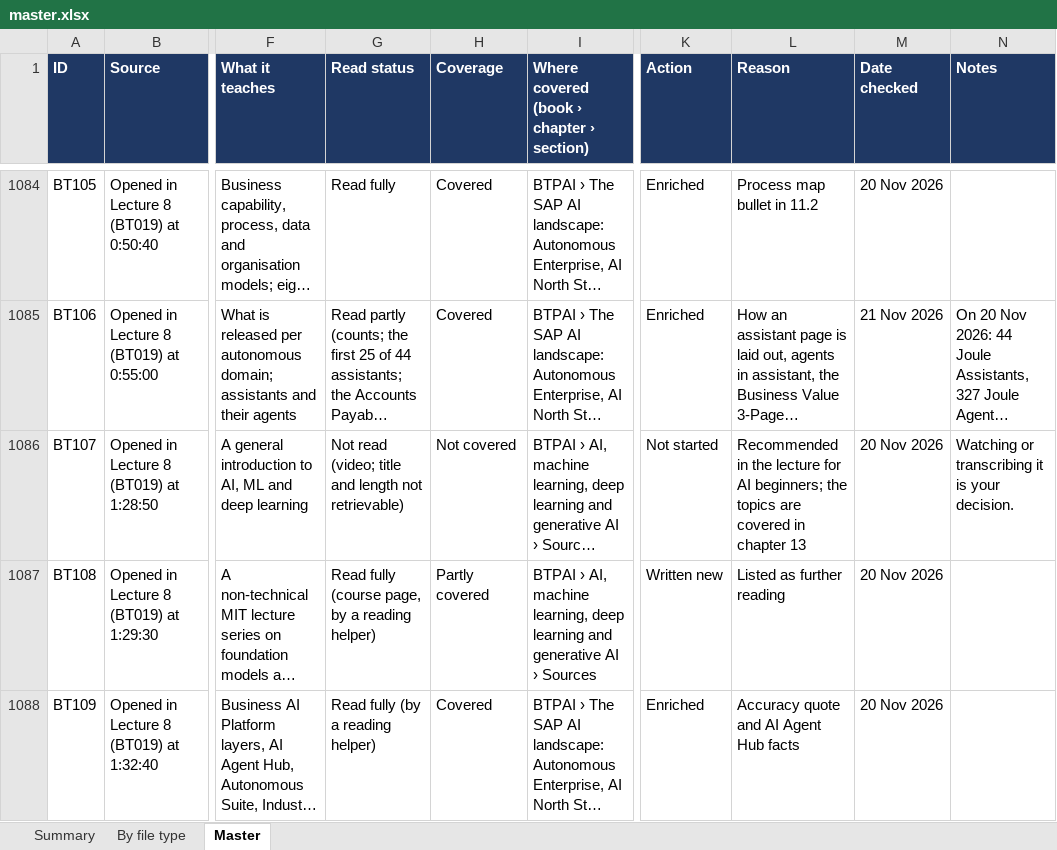
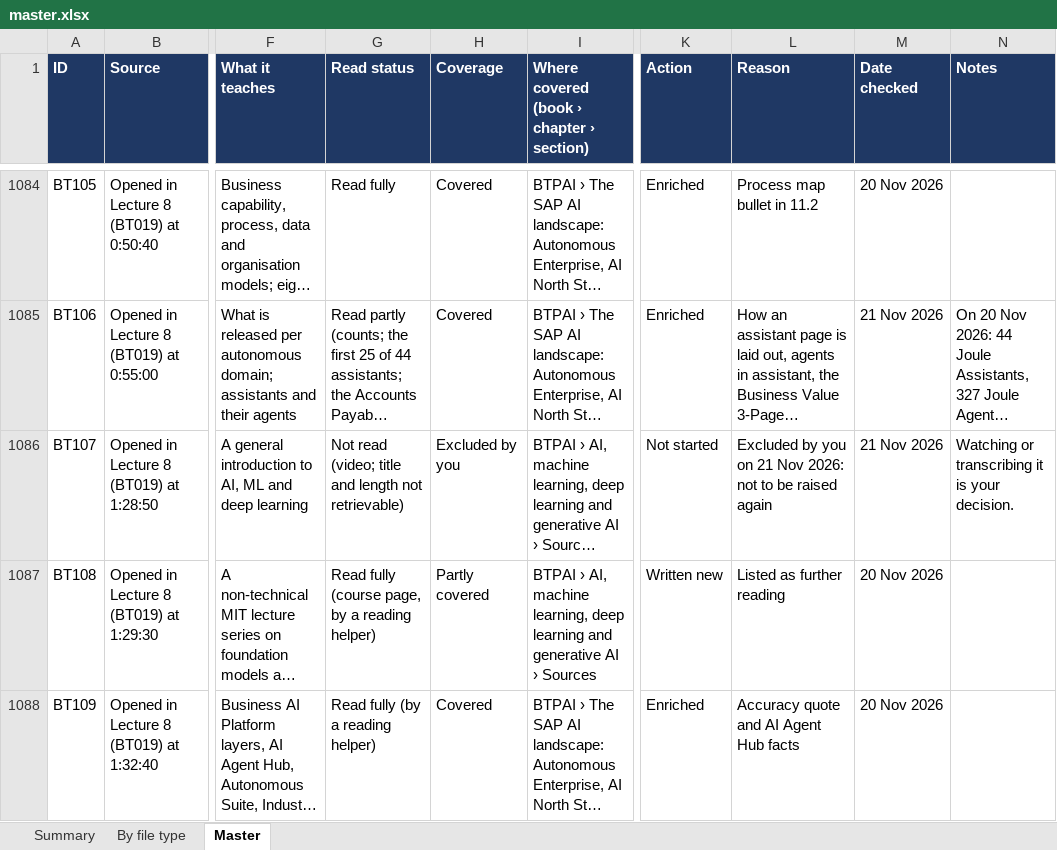
Before and after one commit to kiaanwankhede/MyNotes, an Excel workbook: master/master.xlsx, sheet Master, drawn as a sheet; only a part is shown, gaps mark what is left out; long unchanged cells end in …; values as stored, in another font and other column widths than the file's, no borders; the diff covers the shown part only; the diff names each change by its address in the sheet, - before the commit and + after, or states it on an @@ line.

```diff
--- a/master/master.xlsx (sheet Master)
+++ b/master/master.xlsx (sheet Master)
-H1086 (Coverage): Not covered
+H1086 (Coverage): Excluded by you
-L1086 (Reason): Recommended in the lecture for AI beginners; the topics are covered in chapter 13
+L1086 (Reason): Excluded by you on 21 Nov 2026: not to be raised again
-M1086 (Date checked): 20 Nov 2026
+M1086 (Date checked): 21 Nov 2026
```
Also changed, not shown: 3 edited cells elsewhere in this sheet, sheet By file type, sheet Summary, 1 other file.
